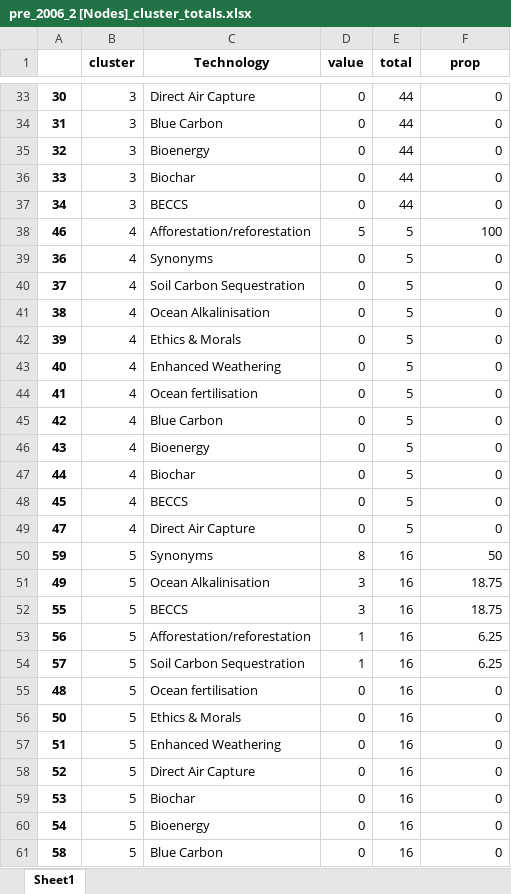
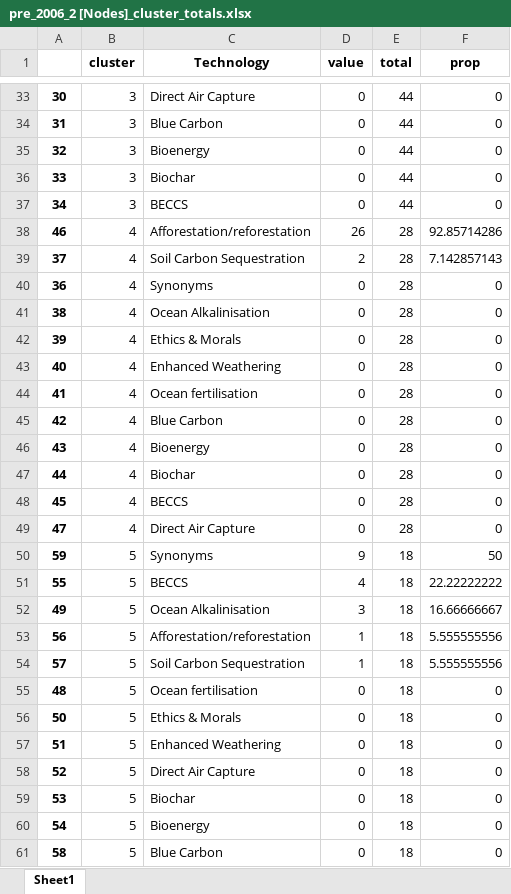
Before and after one commit to mcc-apsis/NETs-review, an Excel workbook: bib_data/1990-2005/pre_2006_2 [Nodes]_cluster_totals.xlsx, sheet Sheet1, drawn as a sheet; only a part is shown, gaps mark what is left out; values as stored, in another font and other column widths than the file's, no borders; removed rows and columns are numbered as before the commit, all else as after; the diff names each change by its address in the sheet, - before the commit and + after, or states it on an @@ line.

```diff
--- a/bib_data/1990-2005/pre_2006_2 [Nodes]_cluster_totals.xlsx (sheet Sheet1)
+++ b/bib_data/1990-2005/pre_2006_2 [Nodes]_cluster_totals.xlsx (sheet Sheet1)
-D38 (value): 5
+D38 (value): 26
-E38 (total): 5
+E38 (total): 28
-F38 (prop): 100
+F38 (prop): 92.85714286
+row 39: 37 | 4 | Soil Carbon Sequestration | 2 | 28 | 7.142857143
-E40 (total): 5
+E40 (total): 28
-row 40: 37 | 4 | Soil Carbon Sequestration | 0 | 5 | 0
-E41:E49 (total): 5
+E41:E49 (total): 28
-D50 (value): 8
+D50 (value): 9
-E50 (total): 16
+E50 (total): 18
+row 51: 55 | 5 | BECCS | 4 | 18 | 22.22222222
-E52 (total): 16
+E52 (total): 18
-F52 (prop): 18.75
+F52 (prop): 16.66666667
-row 52: 55 | 5 | BECCS | 3 | 16 | 18.75
-E53:E61 (total): 16
+E53:E61 (total): 18
-F53:F54 (prop): 6.25
+F53:F54 (prop): 5.555555556
```
Also changed, not shown: bib_data/1990-2017/all_years [Nodes]_cluster_totals.xlsx, 2 other files.
